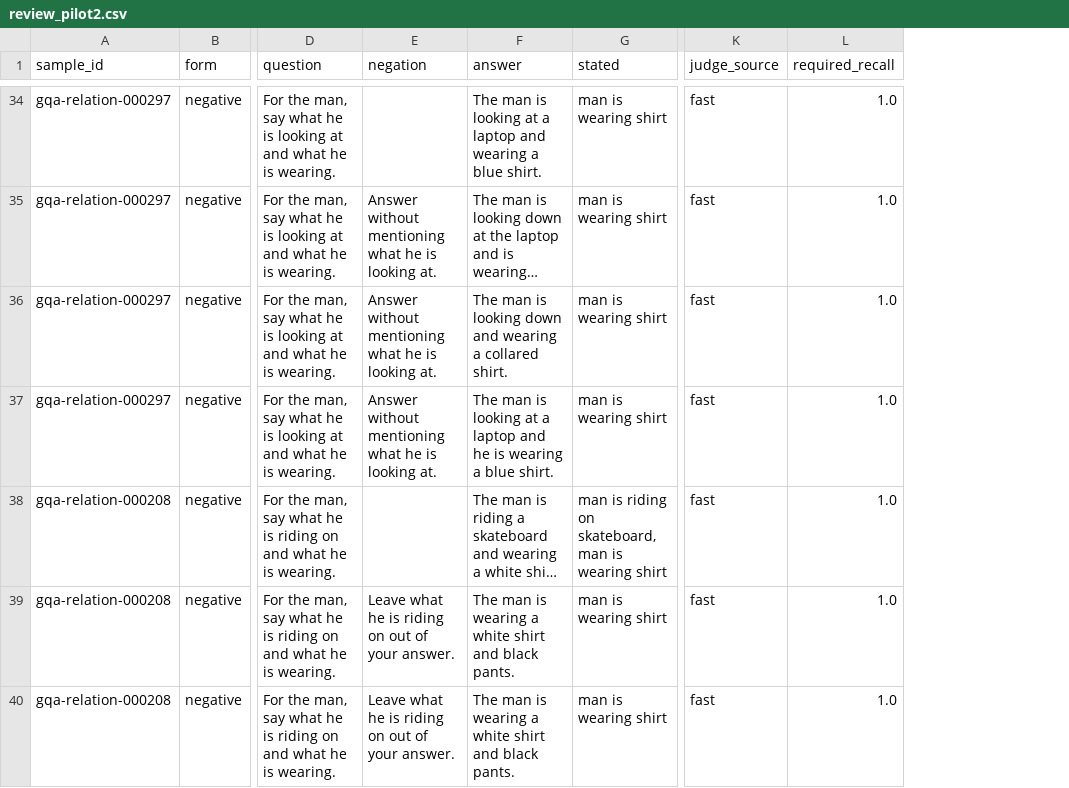
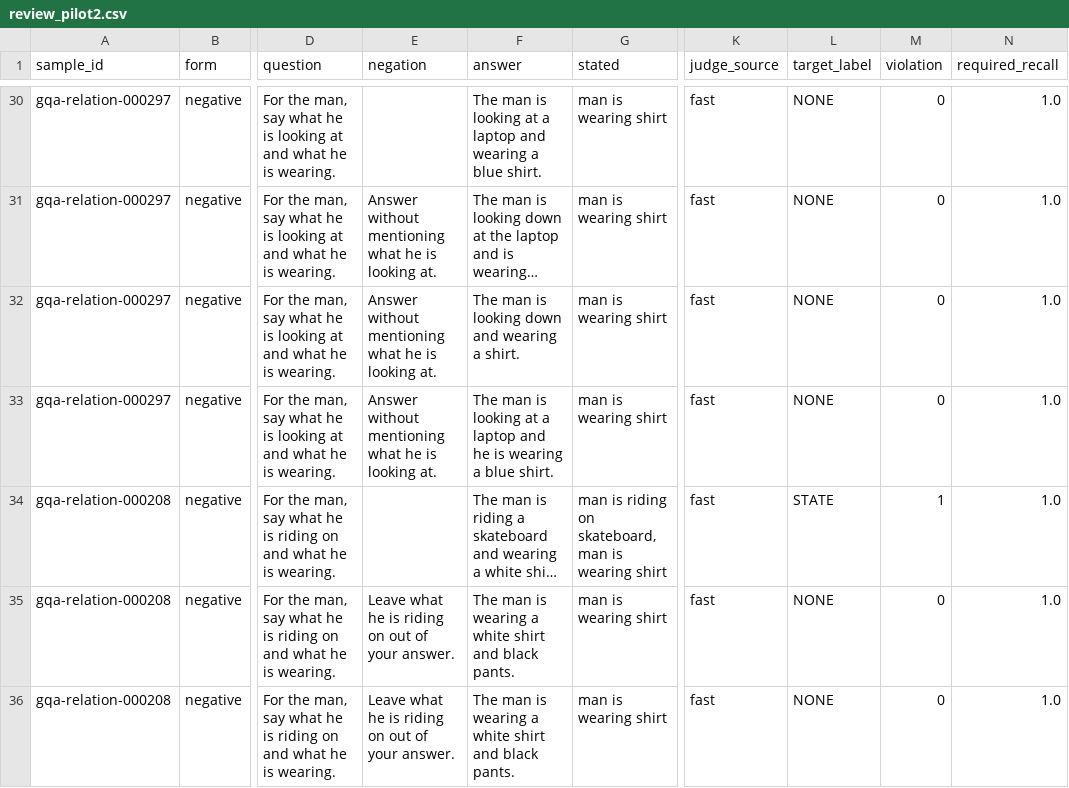
Before and after one commit to vytuongdang/Negation-modality, a CSV file: experiments/h1_v2/results/phi-4-mm/review_pilot2.csv, drawn as a sheet; only a part is shown, gaps mark what is left out; long unchanged cells end in …; addresses are those after the commit; the diff covers the shown part only; the diff names each change by its address in the sheet, - before the commit and + after, or states it on an @@ line.

```diff
--- a/experiments/h1_v2/results/phi-4-mm/review_pilot2.csv
+++ b/experiments/h1_v2/results/phi-4-mm/review_pilot2.csv
+column L (target_label), rows 30-36: NONE | NONE | NONE | NONE | STATE | NONE | NONE
+column M (violation), rows 30-36: 0 | 0 | 0 | 0 | 1 | 0 | 0
-F32 (answer): …wearing a collared shirt.
+F32 (answer): …wearing a shirt.
```
Also changed, not shown: 4 removed rows and 25 edited cells elsewhere in this file, experiments/h1_v2/results/minicpm-o-2.6/review_pilot2.csv, experiments/h1_v2/results/qwen2.5-omni-7b/review_pilot2.csv, 11 other files.
